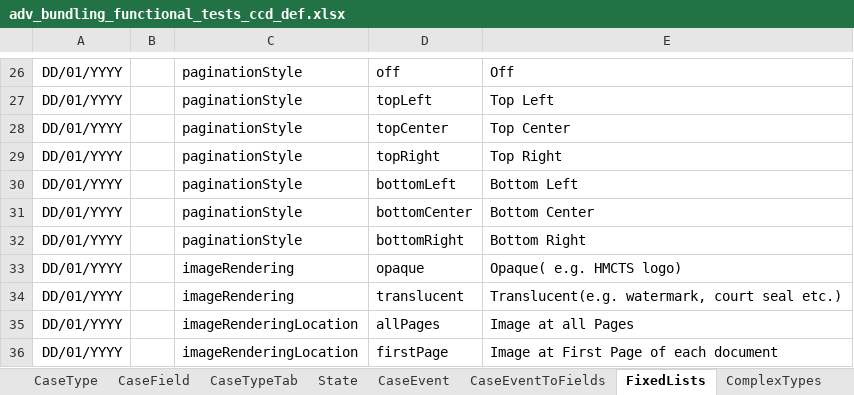
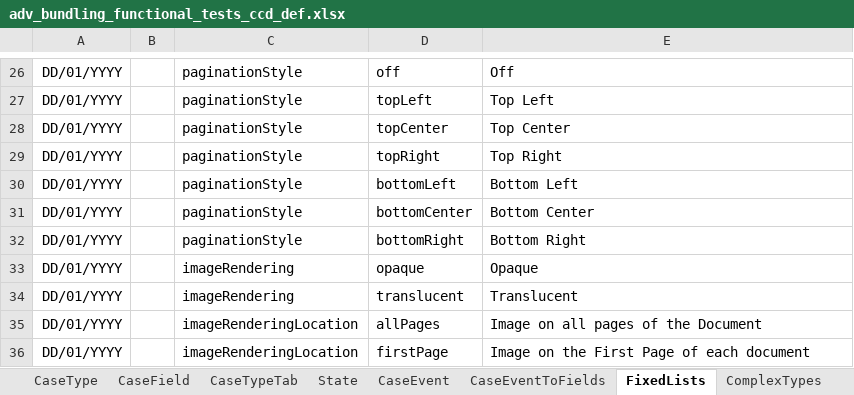
Before and after one commit to hmcts/em-ccd-orchestrator, an Excel workbook: src/aat/resources/adv_bundling_functional_tests_ccd_def.xlsx, sheet FixedLists, drawn as a sheet; only a part is shown, gaps mark what is left out; values as stored, in another font and other column widths than the file's, no borders; the diff names each change by its address in the sheet, - before the commit and + after, or states it on an @@ line.

Commit message:
EM-1800: Alter headings for watermark image fields so that they are more intuitive

```diff
--- a/src/aat/resources/adv_bundling_functional_tests_ccd_def.xlsx (sheet FixedLists)
+++ b/src/aat/resources/adv_bundling_functional_tests_ccd_def.xlsx (sheet FixedLists)
-E33: Opaque( e.g. HMCTS logo)
+E33: Opaque
-E34: Translucent(e.g. watermark, court seal etc.)
+E34: Translucent
-E35: Image at all Pages
+E35: Image on all pages of the Document
-E36: Image at First Page of each document
+E36: Image on the First Page of each document
```
Also changed, not shown: sheet ComplexTypes.
